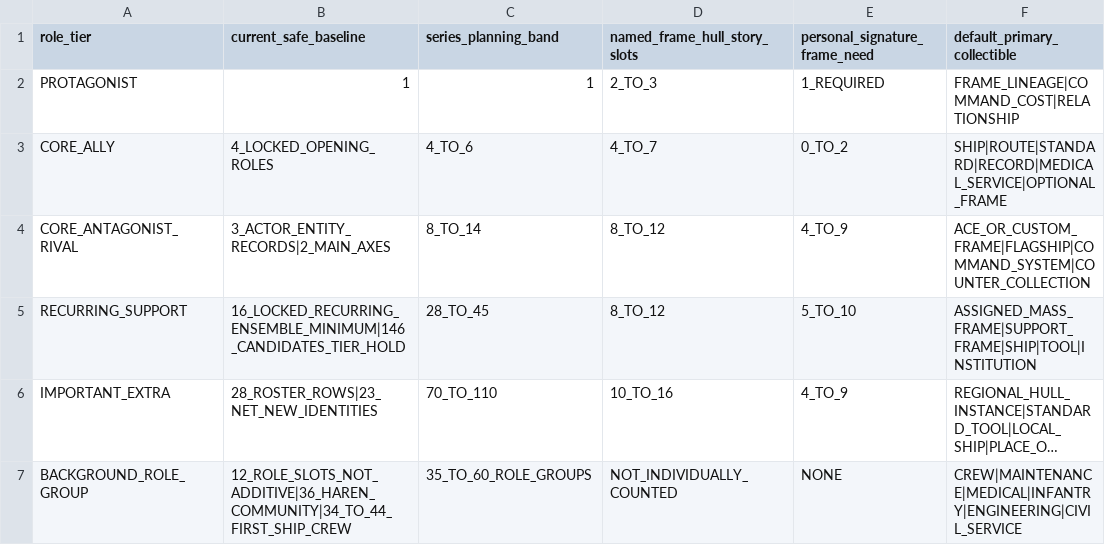
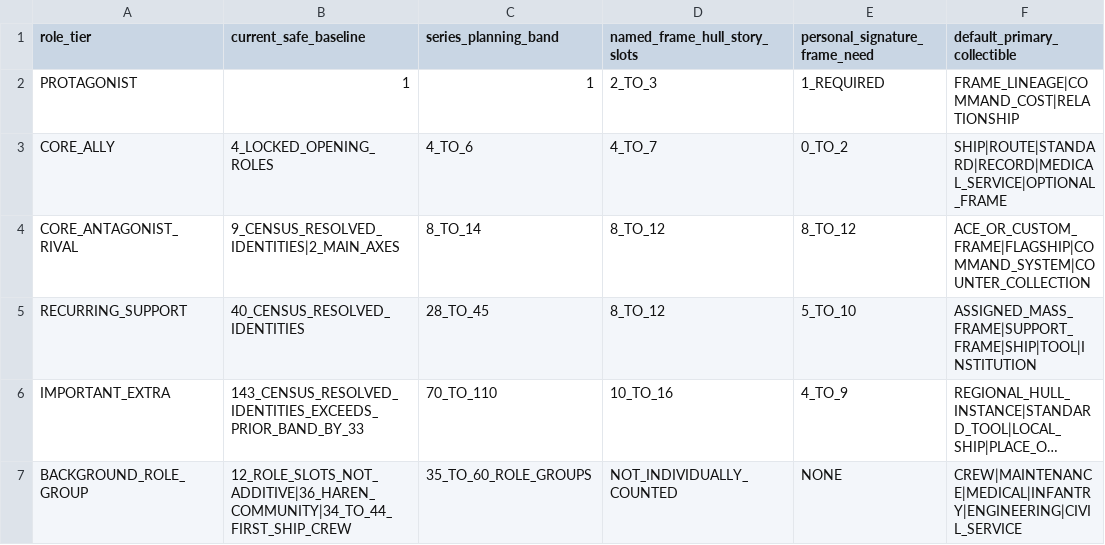
Before and after one commit to storm-credit/galactic-legacy-archive, a CSV file: docs/09_collection/data/cast-role-asset-demand-proposed-v1.csv, drawn as a sheet; only a part is shown; long unchanged cells end in …; the diff names each change by its address in the sheet, - before the commit and + after, or states it on an @@ line.

```diff
--- a/docs/09_collection/data/cast-role-asset-demand-proposed-v1.csv
+++ b/docs/09_collection/data/cast-role-asset-demand-proposed-v1.csv
-B4 (current_safe_baseline): 3_ACTOR_ENTITY_RECORDS|2_MAIN_AXES
+B4 (current_safe_baseline): 9_CENSUS_RESOLVED_IDENTITIES|2_MAIN_AXES
-E4 (personal_signature_frame_need): 4_TO_9
+E4 (personal_signature_frame_need): 8_TO_12
-B5 (current_safe_baseline): 16_LOCKED_RECURRING_ENSEMBLE_MINIMUM|146_CANDIDATES_TIER_HOLD
+B5 (current_safe_baseline): 40_CENSUS_RESOLVED_IDENTITIES
-B6 (current_safe_baseline): 28_ROSTER_ROWS|23_NET_NEW_IDENTITIES
+B6 (current_safe_baseline): 143_CENSUS_RESOLVED_IDENTITIES_EXCEEDS_PRIOR_BAND_BY_33
```
Also changed, not shown: docs/06_hardware/data/maneuver-frame-portfolio-directions-proposed-v1.csv, docs/09_collection/data/cast-semantic-census-summary-proposed-v1.csv, 6 other files.
